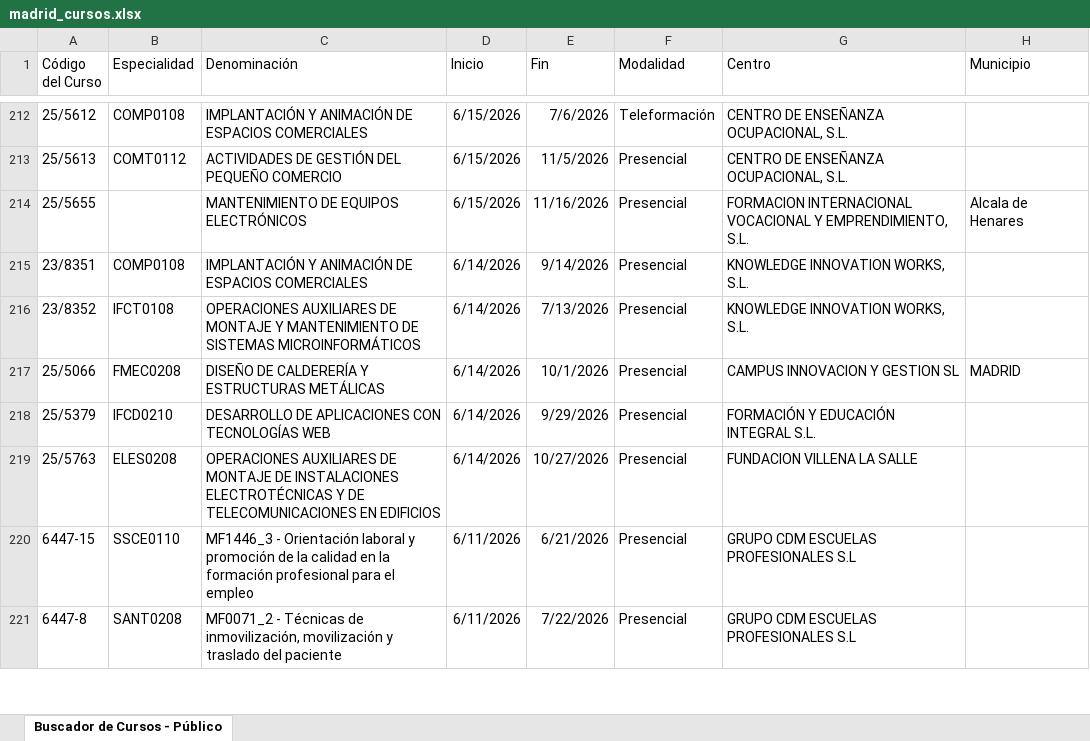
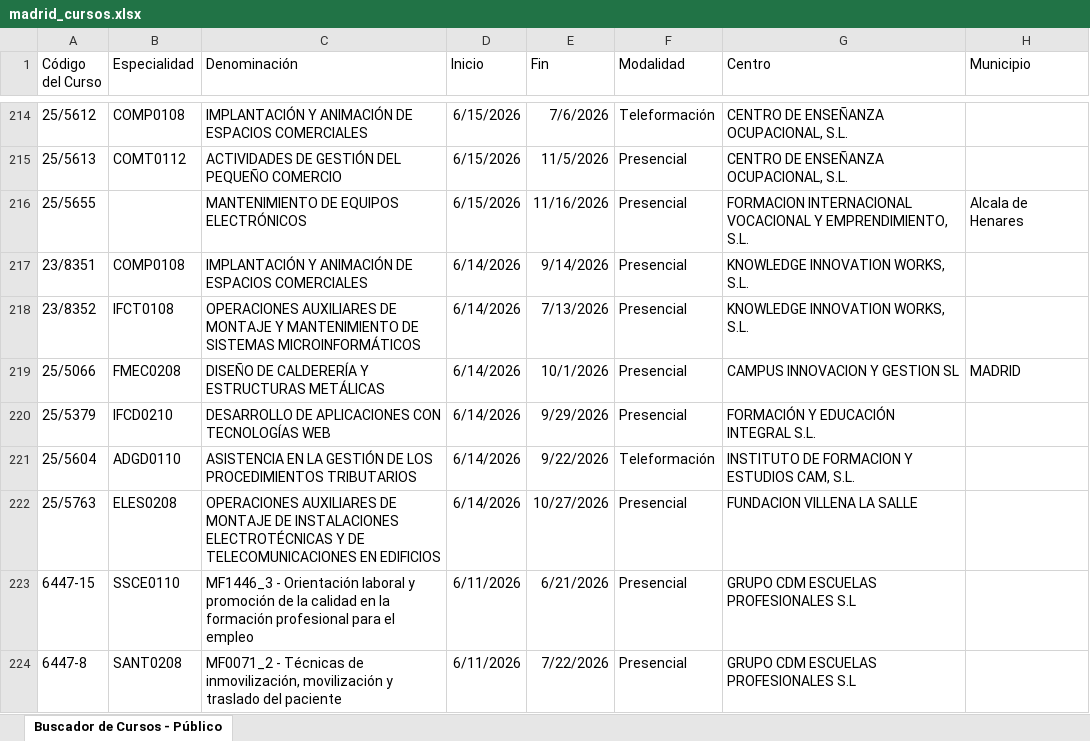
Before and after one commit to adavesik/cursos-de-formacion-SEPE, an Excel workbook: public/madrid_cursos.xlsx, sheet Buscador de Cursos - Público, drawn as a sheet; only a part is shown, gaps mark what is left out; values as stored, in another font and other column widths than the file's, no borders; the diff covers the shown part only; the diff names each change by its address in the sheet, - before the commit and + after, or states it on an @@ line.

```diff
--- a/public/madrid_cursos.xlsx (sheet Buscador de Cursos - Público)
+++ b/public/madrid_cursos.xlsx (sheet Buscador de Cursos - Público)
+row 221: 25/5604 | ADGD0110 | ASISTENCIA EN LA GESTIÓN DE LOS PROCEDIMIENTOS TRIBUTARIOS | 6/14/2026 | 9/22/2026 | Teleformación | INSTITUTO DE FORMACION Y ESTUDIOS CAM, S.L.
```
Also changed, not shown: 3 added rows and 7 removed rows elsewhere in this sheet.
